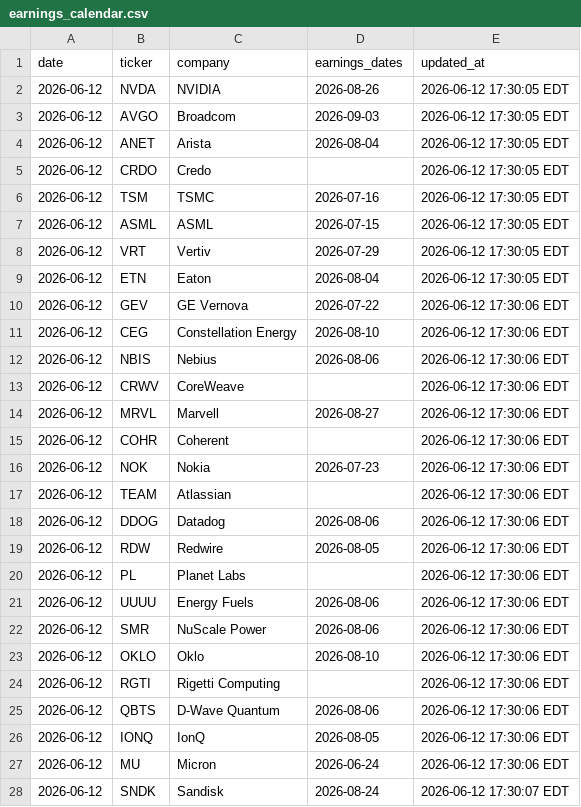
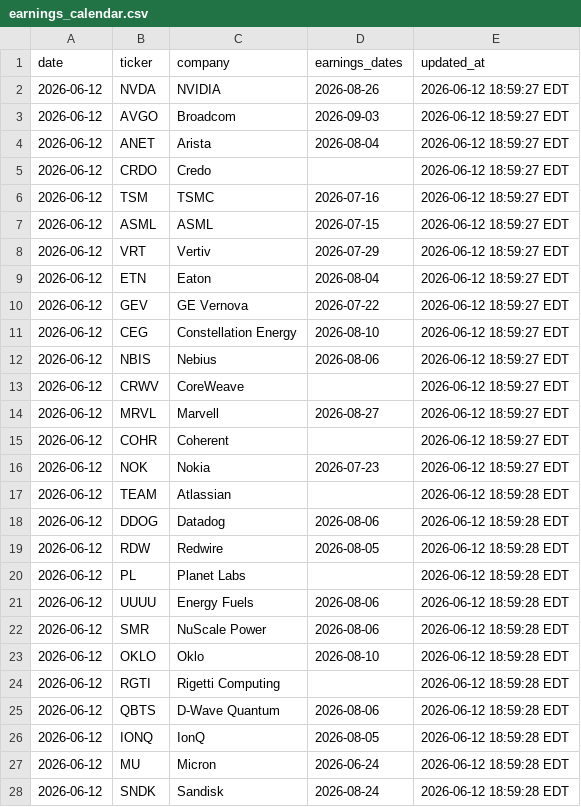
Before and after one commit to GhcFrank/investment-os, a CSV file: data/events/earnings_calendar.csv, drawn as a sheet; only a part is shown; the diff covers the shown part only.

```diff
--- a/data/events/earnings_calendar.csv
+++ b/data/events/earnings_calendar.csv
@@ -1,28 +1,28 @@
 date,ticker,company,earnings_dates,updated_at
-2026-06-12,NVDA,NVIDIA,2026-08-26,2026-06-12 17:30:05 EDT
-2026-06-12,AVGO,Broadcom,2026-09-03,2026-06-12 17:30:05 EDT
-2026-06-12,ANET,Arista,2026-08-04,2026-06-12 17:30:05 EDT
-2026-06-12,CRDO,Credo,,2026-06-12 17:30:05 EDT
-2026-06-12,TSM,TSMC,2026-07-16,2026-06-12 17:30:05 EDT
-2026-06-12,ASML,ASML,2026-07-15,2026-06-12 17:30:05 EDT
-2026-06-12,VRT,Vertiv,2026-07-29,2026-06-12 17:30:05 EDT
-2026-06-12,ETN,Eaton,2026-08-04,2026-06-12 17:30:05 EDT
-2026-06-12,GEV,GE Vernova,2026-07-22,2026-06-12 17:30:06 EDT
-2026-06-12,CEG,Constellation Energy,2026-08-10,2026-06-12 17:30:06 EDT
-2026-06-12,NBIS,Nebius,2026-08-06,2026-06-12 17:30:06 EDT
-2026-06-12,CRWV,CoreWeave,,2026-06-12 17:30:06 EDT
-2026-06-12,MRVL,Marvell,2026-08-27,2026-06-12 17:30:06 EDT
-2026-06-12,COHR,Coherent,,2026-06-12 17:30:06 EDT
-2026-06-12,NOK,Nokia,2026-07-23,2026-06-12 17:30:06 EDT
-2026-06-12,TEAM,Atlassian,,2026-06-12 17:30:06 EDT
-2026-06-12,DDOG,Datadog,2026-08-06,2026-06-12 17:30:06 EDT
-2026-06-12,RDW,Redwire,2026-08-05,2026-06-12 17:30:06 EDT
-2026-06-12,PL,Planet Labs,,2026-06-12 17:30:06 EDT
-2026-06-12,UUUU,Energy Fuels,2026-08-06,2026-06-12 17:30:06 EDT
-2026-06-12,SMR,NuScale Power,2026-08-06,2026-06-12 17:30:06 EDT
-2026-06-12,OKLO,Oklo,2026-08-10,2026-06-12 17:30:06 EDT
-2026-06-12,RGTI,Rigetti Computing,,2026-06-12 17:30:06 EDT
-2026-06-12,QBTS,D-Wave Quantum,2026-08-06,2026-06-12 17:30:06 EDT
-2026-06-12,IONQ,IonQ,2026-08-05,2026-06-12 17:30:06 EDT
-2026-06-12,MU,Micron,2026-06-24,2026-06-12 17:30:06 EDT
-2026-06-12,SNDK,Sandisk,2026-08-24,2026-06-12 17:30:07 EDT
+2026-06-12,NVDA,NVIDIA,2026-08-26,2026-06-12 18:59:27 EDT
+2026-06-12,AVGO,Broadcom,2026-09-03,2026-06-12 18:59:27 EDT
+2026-06-12,ANET,Arista,2026-08-04,2026-06-12 18:59:27 EDT
+2026-06-12,CRDO,Credo,,2026-06-12 18:59:27 EDT
+2026-06-12,TSM,TSMC,2026-07-16,2026-06-12 18:59:27 EDT
+2026-06-12,ASML,ASML,2026-07-15,2026-06-12 18:59:27 EDT
+2026-06-12,VRT,Vertiv,2026-07-29,2026-06-12 18:59:27 EDT
+2026-06-12,ETN,Eaton,2026-08-04,2026-06-12 18:59:27 EDT
+2026-06-12,GEV,GE Vernova,2026-07-22,2026-06-12 18:59:27 EDT
+2026-06-12,CEG,Constellation Energy,2026-08-10,2026-06-12 18:59:27 EDT
+2026-06-12,NBIS,Nebius,2026-08-06,2026-06-12 18:59:27 EDT
+2026-06-12,CRWV,CoreWeave,,2026-06-12 18:59:27 EDT
+2026-06-12,MRVL,Marvell,2026-08-27,2026-06-12 18:59:27 EDT
+2026-06-12,COHR,Coherent,,2026-06-12 18:59:27 EDT
+2026-06-12,NOK,Nokia,2026-07-23,2026-06-12 18:59:27 EDT
+2026-06-12,TEAM,Atlassian,,2026-06-12 18:59:28 EDT
+2026-06-12,DDOG,Datadog,2026-08-06,2026-06-12 18:59:28 EDT
+2026-06-12,RDW,Redwire,2026-08-05,2026-06-12 18:59:28 EDT
+2026-06-12,PL,Planet Labs,,2026-06-12 18:59:28 EDT
+2026-06-12,UUUU,Energy Fuels,2026-08-06,2026-06-12 18:59:28 EDT
+2026-06-12,SMR,NuScale Power,2026-08-06,2026-06-12 18:59:28 EDT
+2026-06-12,OKLO,Oklo,2026-08-10,2026-06-12 18:59:28 EDT
+2026-06-12,RGTI,Rigetti Computing,,2026-06-12 18:59:28 EDT
+2026-06-12,QBTS,D-Wave Quantum,2026-08-06,2026-06-12 18:59:28 EDT
+2026-06-12,IONQ,IonQ,2026-08-05,2026-06-12 18:59:28 EDT
+2026-06-12,MU,Micron,2026-06-24,2026-06-12 18:59:28 EDT
+2026-06-12,SNDK,Sandisk,2026-08-24,2026-06-12 18:59:28 EDT
```
Also changed, not shown: 4 edited cells elsewhere in this file, data/events/sec_company_map.csv, data/market_data/prices.csv, 2 other files.
